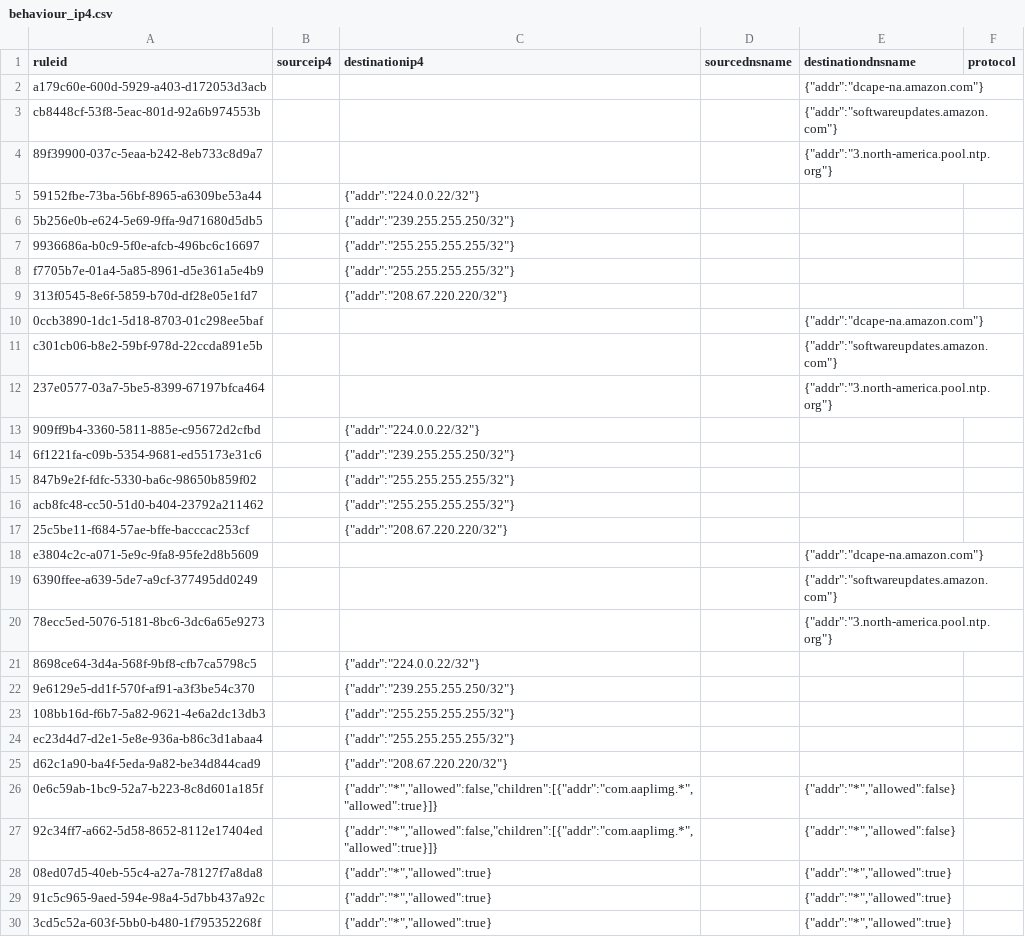
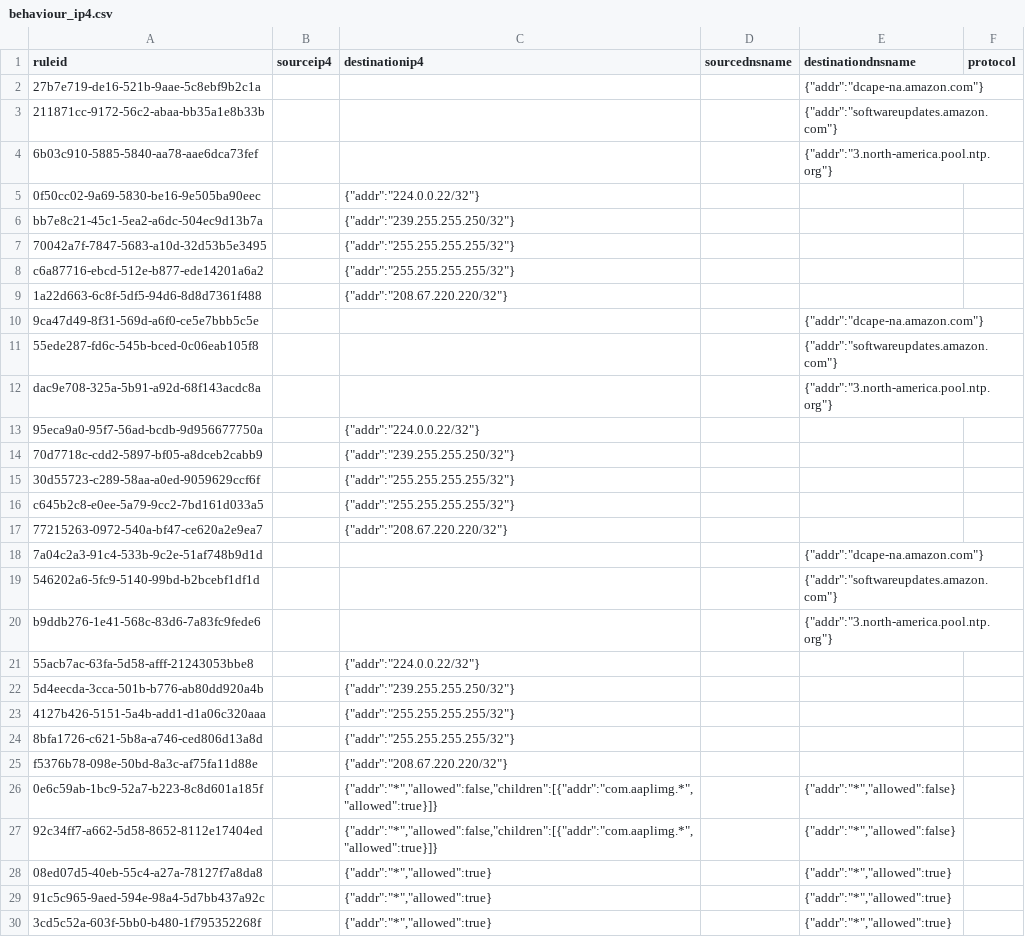
Before and after one commit to TechWorksHub/ManySecured-D3DB, a CSV file: behaviour_ip4.csv, drawn as a sheet; only a part is shown; the diff covers the shown part only.

```diff
--- a/behaviour_ip4.csv
+++ b/behaviour_ip4.csv
@@ -1,26 +1,26 @@
 "ruleid","sourceip4","destinationip4","sourcednsname","destinationdnsname","protocol"
-"a179c60e-600d-5929-a403-d172053d3acb","","","","{""addr"":""dcape-na.amazon.com""}",""
-"cb8448cf-53f8-5eac-801d-92a6b974553b","","","","{""addr"":""softwareupdates.amazon.com""}",""
-"89f39900-037c-5eaa-b242-8eb733c8d9a7","","","","{""addr"":""3.north-america.pool.ntp.org""}",""
-"59152fbe-73ba-56bf-8965-a6309be53a44","","{""addr"":""224.0.0.22/32""}","","",""
-"5b256e0b-e624-5e69-9ffa-9d71680d5db5","","{""addr"":""239.255.255.250/32""}","","",""
-"9936686a-b0c9-5f0e-afcb-496bc6c16697","","{""addr"":""255.255.255.255/32""}","","",""
-"f7705b7e-01a4-5a85-8961-d5e361a5e4b9","","{""addr"":""255.255.255.255/32""}","","",""
-"313f0545-8e6f-5859-b70d-df28e05e1fd7","","{""addr"":""208.67.220.220/32""}","","",""
-"0ccb3890-1dc1-5d18-8703-01c298ee5baf","","","","{""addr"":""dcape-na.amazon.com""}",""
-"c301cb06-b8e2-59bf-978d-22ccda891e5b","","","","{""addr"":""softwareupdates.amazon.com""}",""
-"237e0577-03a7-5be5-8399-67197bfca464","","","","{""addr"":""3.north-america.pool.ntp.org""}",""
-"909ff9b4-3360-5811-885e-c95672d2cfbd","","{""addr"":""224.0.0.22/32""}","","",""
-"6f1221fa-c09b-5354-9681-ed55173e31c6","","{""addr"":""239.255.255.250/32""}","","",""
-"847b9e2f-fdfc-5330-ba6c-98650b859f02","","{""addr"":""255.255.255.255/32""}","","",""
-"acb8fc48-cc50-51d0-b404-23792a211462","","{""addr"":""255.255.255.255/32""}","","",""
-"25c5be11-f684-57ae-bffe-bacccac253cf","","{""addr"":""208.67.220.220/32""}","","",""
-"e3804c2c-a071-5e9c-9fa8-95fe2d8b5609","","","","{""addr"":""dcape-na.amazon.com""}",""
-"6390ffee-a639-5de7-a9cf-377495dd0249","","","","{""addr"":""softwareupdates.amazon.com""}",""
-"78ecc5ed-5076-5181-8bc6-3dc6a65e9273","","","","{""addr"":""3.north-america.pool.ntp.org""}",""
-"8698ce64-3d4a-568f-9bf8-cfb7ca5798c5","","{""addr"":""224.0.0.22/32""}","","",""
-"9e6129e5-dd1f-570f-af91-a3f3be54c370","","{""addr"":""239.255.255.250/32""}","","",""
-"108bb16d-f6b7-5a82-9621-4e6a2dc13db3","","{""addr"":""255.255.255.255/32""}","","",""
-"ec23d4d7-d2e1-5e8e-936a-b86c3d1abaa4","","{""addr"":""255.255.255.255/32""}","","",""
-"d62c1a90-ba4f-5eda-9a82-be34d844cad9","","{""addr"":""208.67.220.220/32""}","","",""
+"27b7e719-de16-521b-9aae-5c8ebf9b2c1a","","","","{""addr"":""dcape-na.amazon.com""}",""
+"211871cc-9172-56c2-abaa-bb35a1e8b33b","","","","{""addr"":""softwareupdates.amazon.com""}",""
+"6b03c910-5885-5840-aa78-aae6dca73fef","","","","{""addr"":""3.north-america.pool.ntp.org""}",""
+"0f50cc02-9a69-5830-be16-9e505ba90eec","","{""addr"":""224.0.0.22/32""}","","",""
+"bb7e8c21-45c1-5ea2-a6dc-504ec9d13b7a","","{""addr"":""239.255.255.250/32""}","","",""
+"70042a7f-7847-5683-a10d-32d53b5e3495","","{""addr"":""255.255.255.255/32""}","","",""
+"c6a87716-ebcd-512e-b877-ede14201a6a2","","{""addr"":""255.255.255.255/32""}","","",""
+"1a22d663-6c8f-5df5-94d6-8d8d7361f488","","{""addr"":""208.67.220.220/32""}","","",""
+"9ca47d49-8f31-569d-a6f0-ce5e7bbb5c5e","","","","{""addr"":""dcape-na.amazon.com""}",""
+"55ede287-fd6c-545b-bced-0c06eab105f8","","","","{""addr"":""softwareupdates.amazon.com""}",""
+"dac9e708-325a-5b91-a92d-68f143acdc8a","","","","{""addr"":""3.north-america.pool.ntp.org""}",""
+"95eca9a0-95f7-56ad-bcdb-9d956677750a","","{""addr"":""224.0.0.22/32""}","","",""
+"70d7718c-cdd2-5897-bf05-a8dceb2cabb9","","{""addr"":""239.255.255.250/32""}","","",""
+"30d55723-c289-58aa-a0ed-9059629ccf6f","","{""addr"":""255.255.255.255/32""}","","",""
+"c645b2c8-e0ee-5a79-9cc2-7bd161d033a5","","{""addr"":""255.255.255.255/32""}","","",""
+"77215263-0972-540a-bf47-ce620a2e9ea7","","{""addr"":""208.67.220.220/32""}","","",""
+"7a04c2a3-91c4-533b-9c2e-51af748b9d1d","","","","{""addr"":""dcape-na.amazon.com""}",""
+"546202a6-5fc9-5140-99bd-b2bcebf1df1d","","","","{""addr"":""softwareupdates.amazon.com""}",""
+"b9ddb276-1e41-568c-83d6-7a83fc9fede6","","","","{""addr"":""3.north-america.pool.ntp.org""}",""
+"55acb7ac-63fa-5d58-afff-21243053bbe8","","{""addr"":""224.0.0.22/32""}","","",""
+"5d4eecda-3cca-501b-b776-ab80dd920a4b","","{""addr"":""239.255.255.250/32""}","","",""
+"4127b426-5151-5a4b-add1-d1a06c320aaa","","{""addr"":""255.255.255.255/32""}","","",""
+"8bfa1726-c621-5b8a-a746-ced806d13a8d","","{""addr"":""255.255.255.255/32""}","","",""
+"f5376b78-098e-50bd-8a3c-af75fa11d88e","","{""addr"":""208.67.220.220/32""}","","",""
 "0e6c59ab-1bc9-52a7-b223-8c8d601a185f","","{""addr"":""*"",""allowed"":false,""children"":[{""addr"":""com.aaplimg.*"",""allowed"":true}]}","","{""addr"":""*"",""allowed"":false}",""
```
Also changed, not shown: 3 edited cells elsewhere in this file, behaviour.csv, behaviour_eth.csv, 1 other file.
